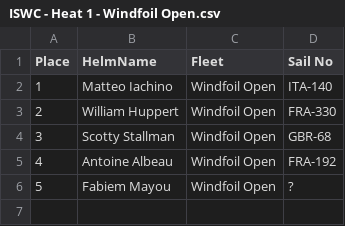
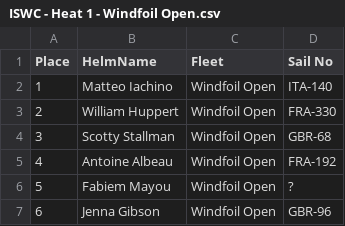
Before and after one commit to Logiqx/wst-results, a CSV file: events/2024/sailwave/20240422/ISWC - Heat 1 - Windfoil Open.csv, drawn as a sheet; the diff names each change by its address in the sheet, - before the commit and + after, or states it on an @@ line.

```diff
--- a/events/2024/sailwave/20240422/ISWC - Heat 1 - Windfoil Open.csv
+++ b/events/2024/sailwave/20240422/ISWC - Heat 1 - Windfoil Open.csv
+row 7: 6 | Jenna Gibson | Windfoil Open | GBR-96
```
Also changed, not shown: 10 other files.
